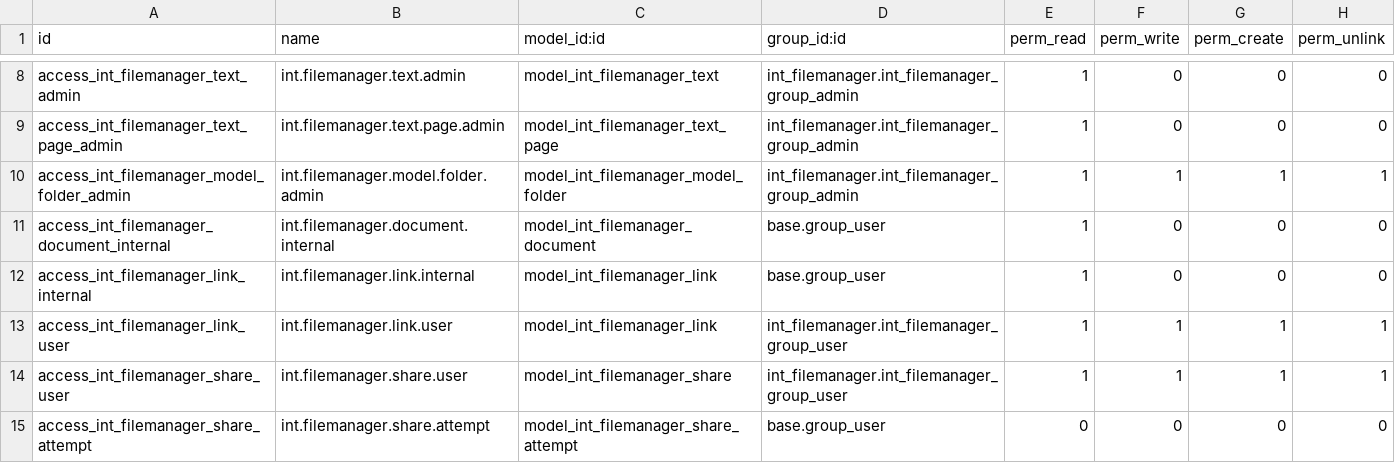
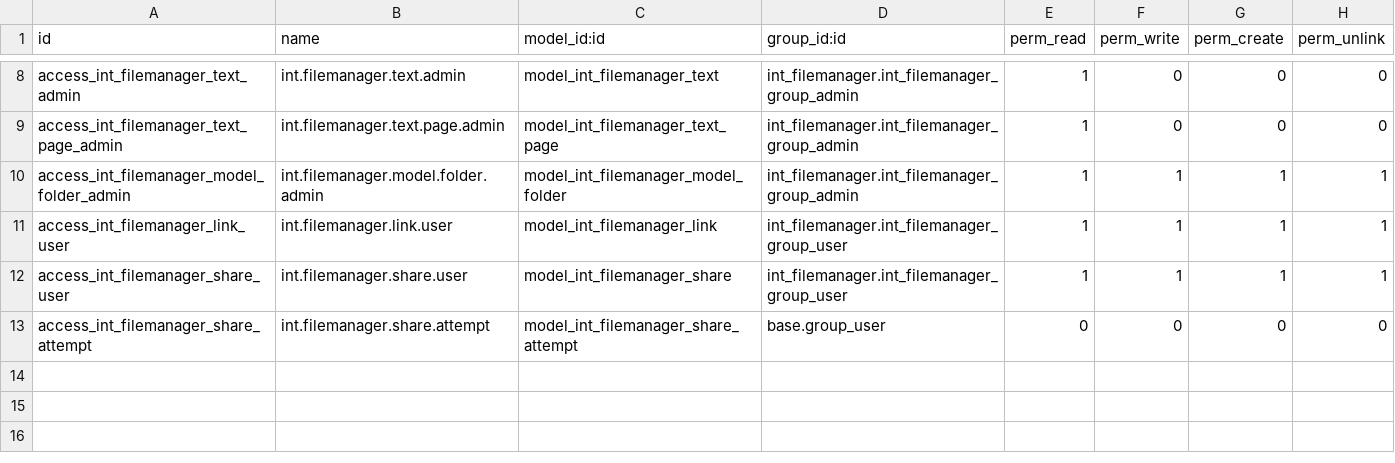
Before and after one commit to toewswaldemar-png/int-odoo-addons, a CSV file: int_filemanager/security/ir.model.access.csv, drawn as a sheet; only a part is shown, gaps mark what is left out; the diff names each change by its address in the sheet, - before the commit and + after, or states it on an @@ line.

```diff
--- a/int_filemanager/security/ir.model.access.csv
+++ b/int_filemanager/security/ir.model.access.csv
-row 11: access_int_filemanager_document_internal | int.filemanager.document.internal | model_int_filemanager_document | base.group_user | 1 | 0 | 0 | 0
-row 12: access_int_filemanager_link_internal | int.filemanager.link.internal | model_int_filemanager_link | base.group_user | 1 | 0 | 0 | 0
```
Also changed, not shown: 16 other files.
